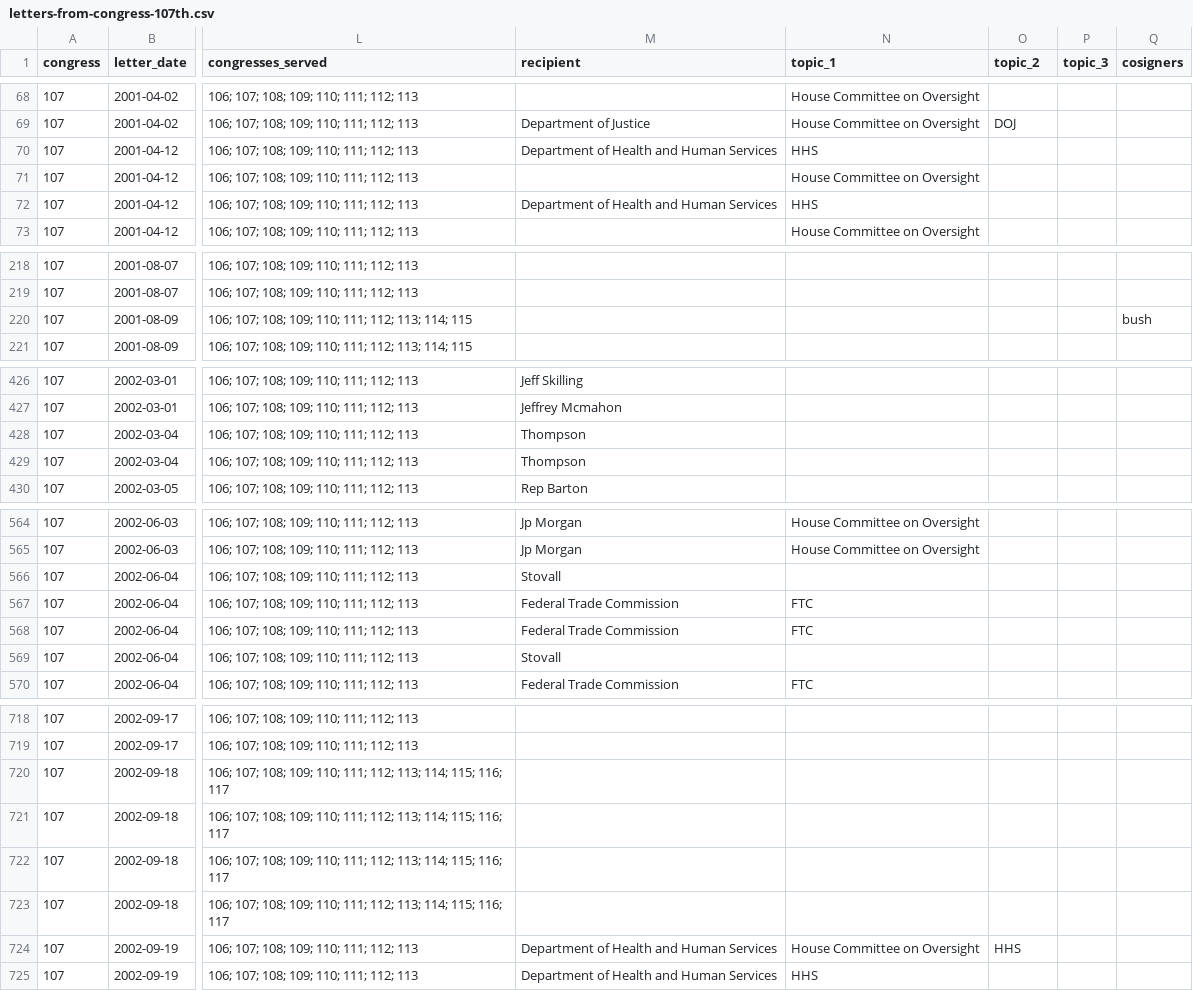
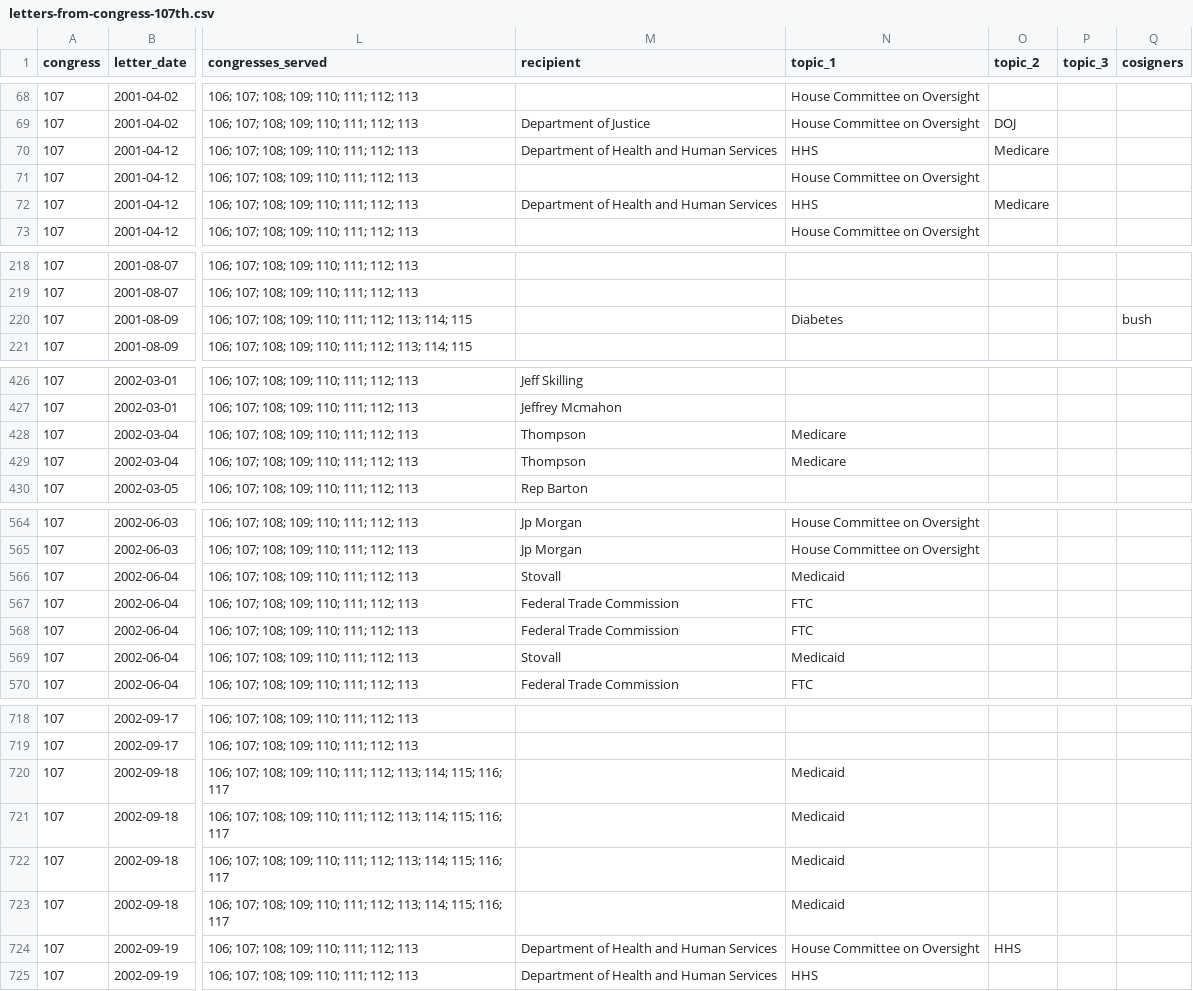
Before and after one commit to internetarchivecanada/Explorer-Congressional-Letters-107, a CSV file: data/letters-from-congress-107th.csv, drawn as a sheet; only a part is shown, gaps mark what is left out; the diff covers the shown part only; the diff names each change by its address in the sheet, - before the commit and + after, or states it on an @@ line.

```diff
--- a/data/letters-from-congress-107th.csv
+++ b/data/letters-from-congress-107th.csv
-O70 (topic_2): (empty)
+O70 (topic_2): Medicare
-O72 (topic_2): (empty)
+O72 (topic_2): Medicare
-N220 (topic_1): (empty)
+N220 (topic_1): Diabetes
-N428:N429 (topic_1): (empty)
+N428:N429 (topic_1): Medicare
-N566 (topic_1): (empty)
+N566 (topic_1): Medicaid
-N569 (topic_1): (empty)
+N569 (topic_1): Medicaid
-N720:N723 (topic_1): (empty)
+N720:N723 (topic_1): Medicaid
```
Also changed, not shown: 20 edited cells elsewhere in this file, 12 other files.
